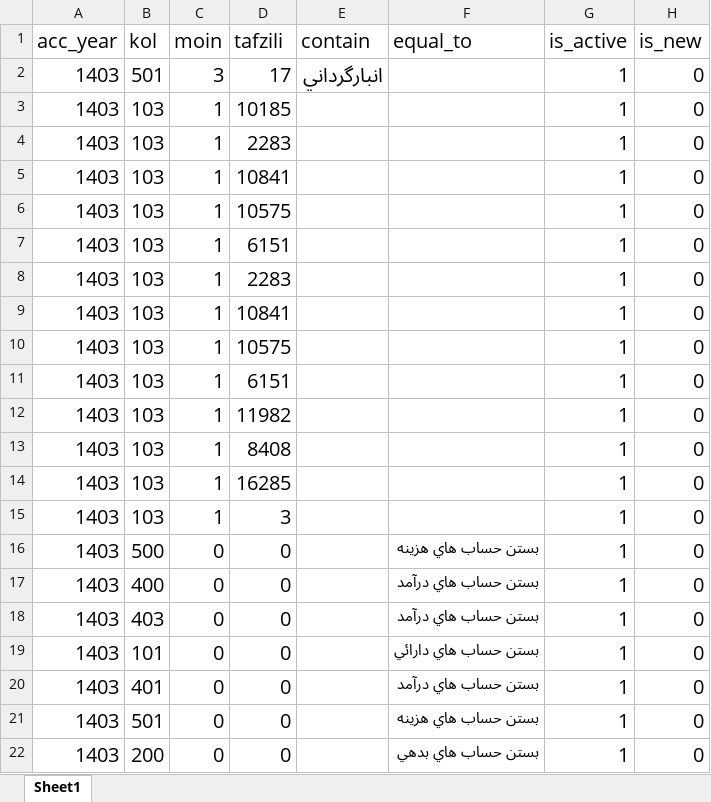
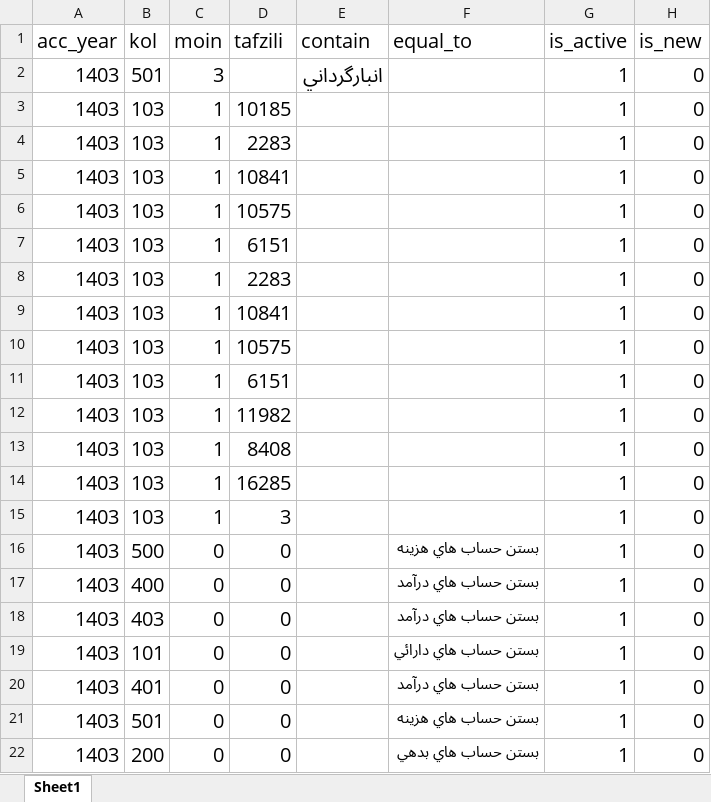
Before and after one commit to rkalantari514/mojallal24mehr, an Excel workbook: temp/mycondition.xlsx, sheet Sheet1, drawn as a sheet; values as stored, in another font and other column widths than the file's, no borders; the diff names each change by its address in the sheet, - before the commit and + after, or states it on an @@ line.

Commit message:
ReportsDailyDetile 6

```diff
--- a/temp/mycondition.xlsx (sheet Sheet1)
+++ b/temp/mycondition.xlsx (sheet Sheet1)
-D2 (tafzili): 17
+D2 (tafzili): (empty)
```
